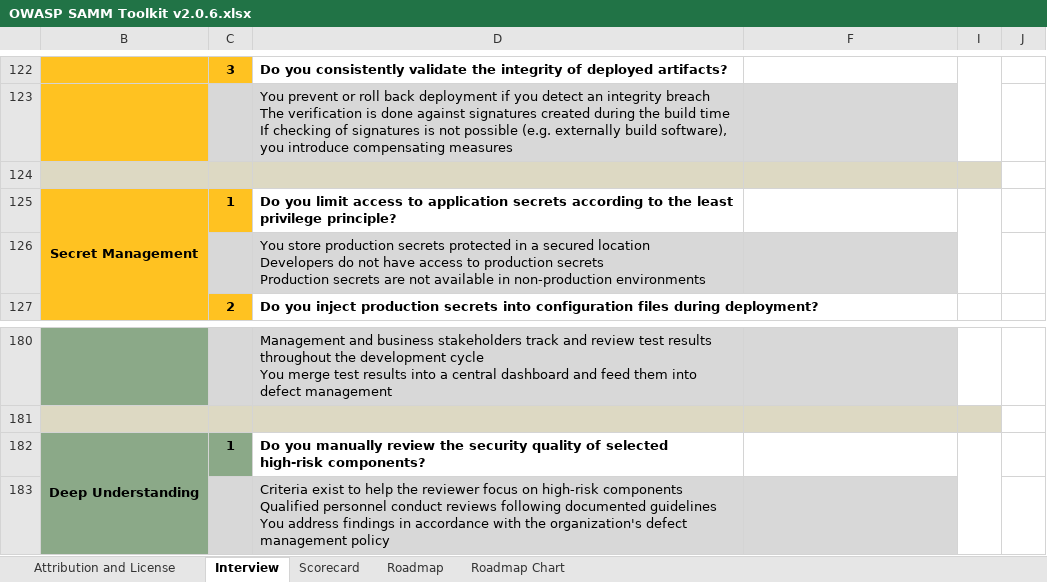
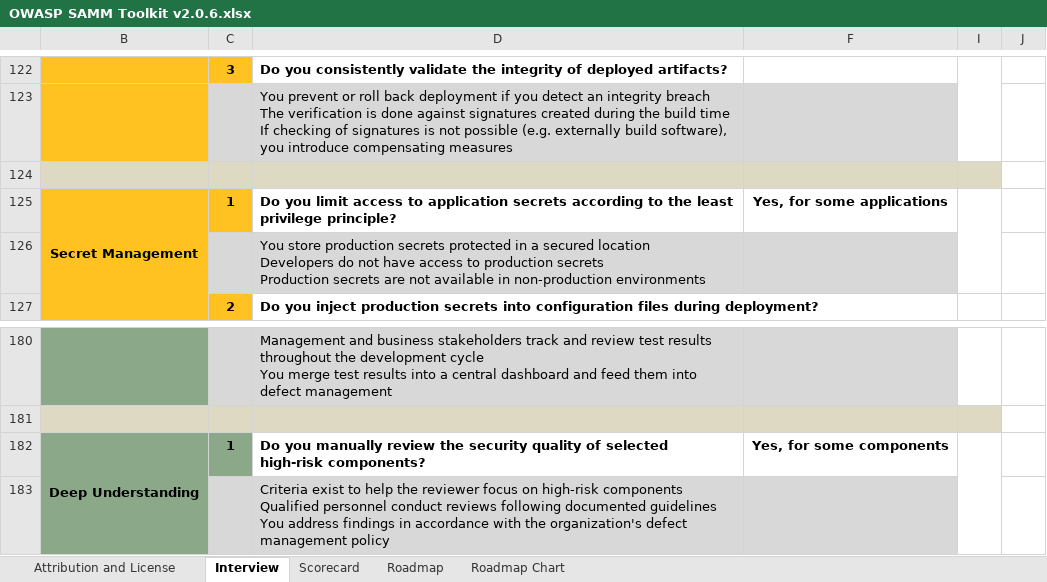
Before and after one commit to OS-IS/ai201-mykhailenko_d, an Excel workbook: Laboratory-work-4/OWASP SAMM Toolkit v2.0.6.xlsx, sheet Interview, drawn as a sheet; only a part is shown, gaps mark what is left out; values as stored, in another font and other column widths than the file's, no borders; charts and pictures not drawn; the diff covers the shown part only; the diff names each change by its address in the sheet, - before the commit and + after, or states it on an @@ line.

```diff
--- a/Laboratory-work-4/OWASP SAMM Toolkit v2.0.6.xlsx (sheet Interview)
+++ b/Laboratory-work-4/OWASP SAMM Toolkit v2.0.6.xlsx (sheet Interview)
-F125: (empty)
+F125: Yes, for some applications
-F182: (empty)
+F182: Yes, for some components
```
Also changed, not shown: 21 edited cells elsewhere in this sheet, sheet Roadmap Chart, sheet Roadmap, sheet Scorecard, formulas that keep their value, hidden cells, charts or pictures.
